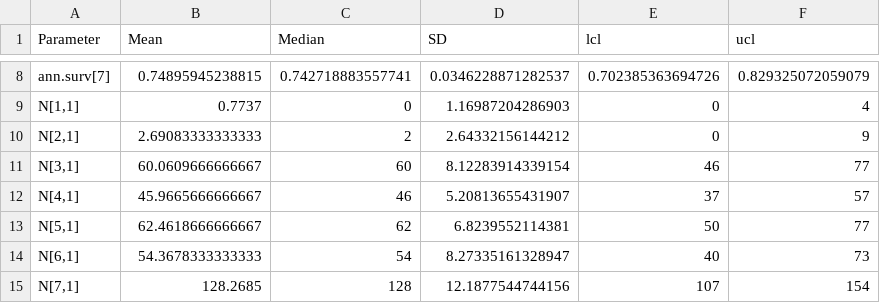
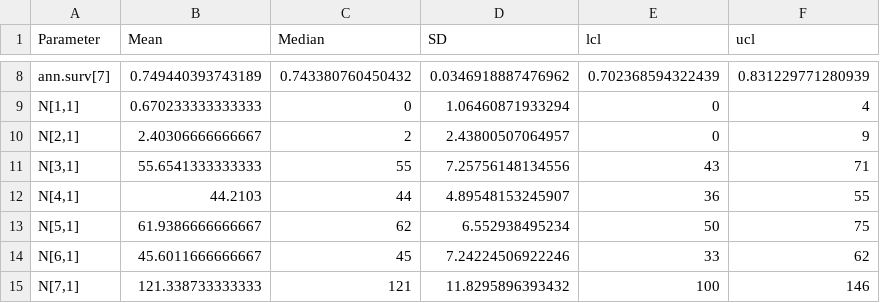
Before and after one commit to steffenoppel/Yelkouan, a CSV file: YESH_Malta_Abundance_trend_estimates2019.csv, drawn as a sheet; only a part is shown, gaps mark what is left out; the diff covers the shown part only; the diff names each change by its address in the sheet, - before the commit and + after, or states it on an @@ line.

Commit message:
final summary of abundance trend model
completely removed all 'Majjistral_South' birds due to unequal effort before 2018

```diff
--- a/YESH_Malta_Abundance_trend_estimates2019.csv
+++ b/YESH_Malta_Abundance_trend_estimates2019.csv
-B8 (Mean): 0.74895945238815
+B8 (Mean): 0.749440393743189
-C8 (Median): 0.742718883557741
+C8 (Median): 0.743380760450432
-D8 (SD): 0.0346228871282537
+D8 (SD): 0.0346918887476962
-E8 (lcl): 0.702385363694726
+E8 (lcl): 0.702368594322439
-F8 (ucl): 0.829325072059079
+F8 (ucl): 0.831229771280939
-B9 (Mean): 0.7737
+B9 (Mean): 0.670233333333333
-D9 (SD): 1.16987204286903
+D9 (SD): 1.06460871933294
-B10 (Mean): 2.69083333333333
+B10 (Mean): 2.40306666666667
-D10 (SD): 2.64332156144212
+D10 (SD): 2.43800507064957
-B11 (Mean): 60.0609666666667
+B11 (Mean): 55.6541333333333
-C11 (Median): 60
+C11 (Median): 55
-D11 (SD): 8.12283914339154
+D11 (SD): 7.25756148134556
-E11 (lcl): 46
+E11 (lcl): 43
-F11 (ucl): 77
+F11 (ucl): 71
-B12 (Mean): 45.9665666666667
+B12 (Mean): 44.2103
-C12 (Median): 46
+C12 (Median): 44
-D12 (SD): 5.20813655431907
+D12 (SD): 4.89548153245907
-E12 (lcl): 37
+E12 (lcl): 36
-F12 (ucl): 57
+F12 (ucl): 55
-B13 (Mean): 62.4618666666667
+B13 (Mean): 61.9386666666667
-D13 (SD): 6.8239552114381
+D13 (SD): 6.552938495234
-F13 (ucl): 77
+F13 (ucl): 75
-B14 (Mean): 54.3678333333333
+B14 (Mean): 45.6011666666667
-C14 (Median): 54
+C14 (Median): 45
-D14 (SD): 8.27335161328947
+D14 (SD): 7.24224506922246
-E14 (lcl): 40
+E14 (lcl): 33
-F14 (ucl): 73
+F14 (ucl): 62
-B15 (Mean): 128.2685
+B15 (Mean): 121.338733333333
-C15 (Median): 128
+C15 (Median): 121
-D15 (SD): 12.1877544744156
+D15 (SD): 11.8295896393432
-E15 (lcl): 107
+E15 (lcl): 100
-F15 (ucl): 154
+F15 (ucl): 146
```
Also changed, not shown: 152 edited cells elsewhere in this file, 3 other files.
